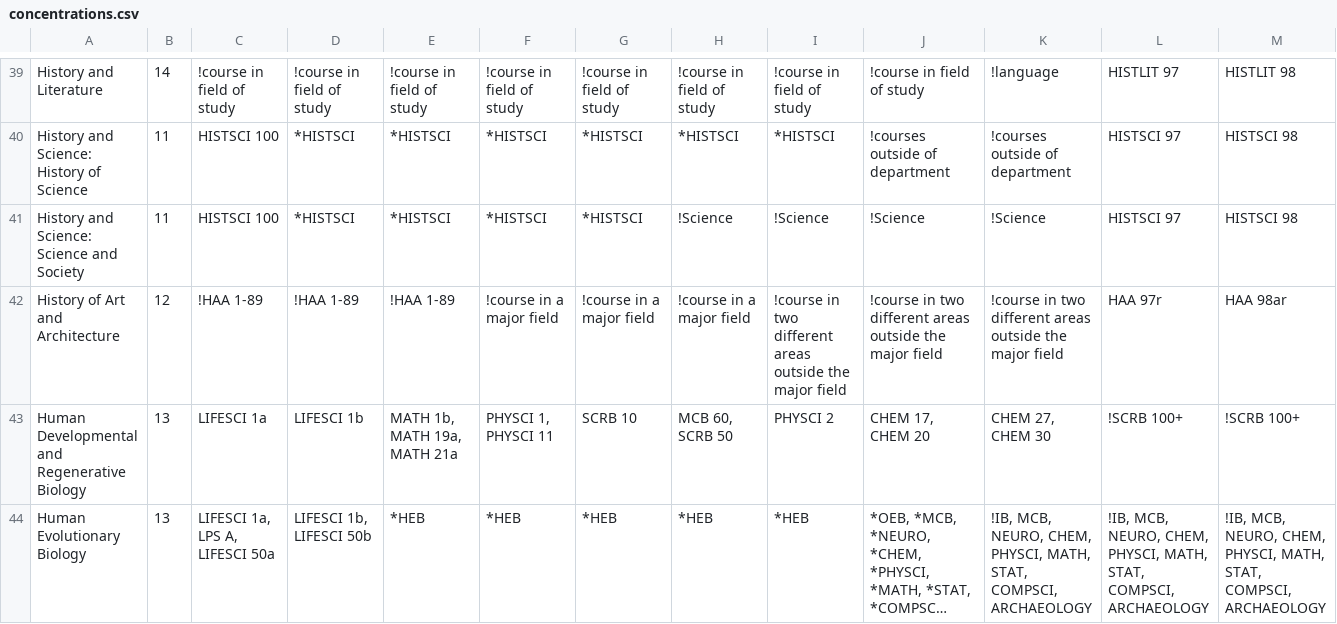
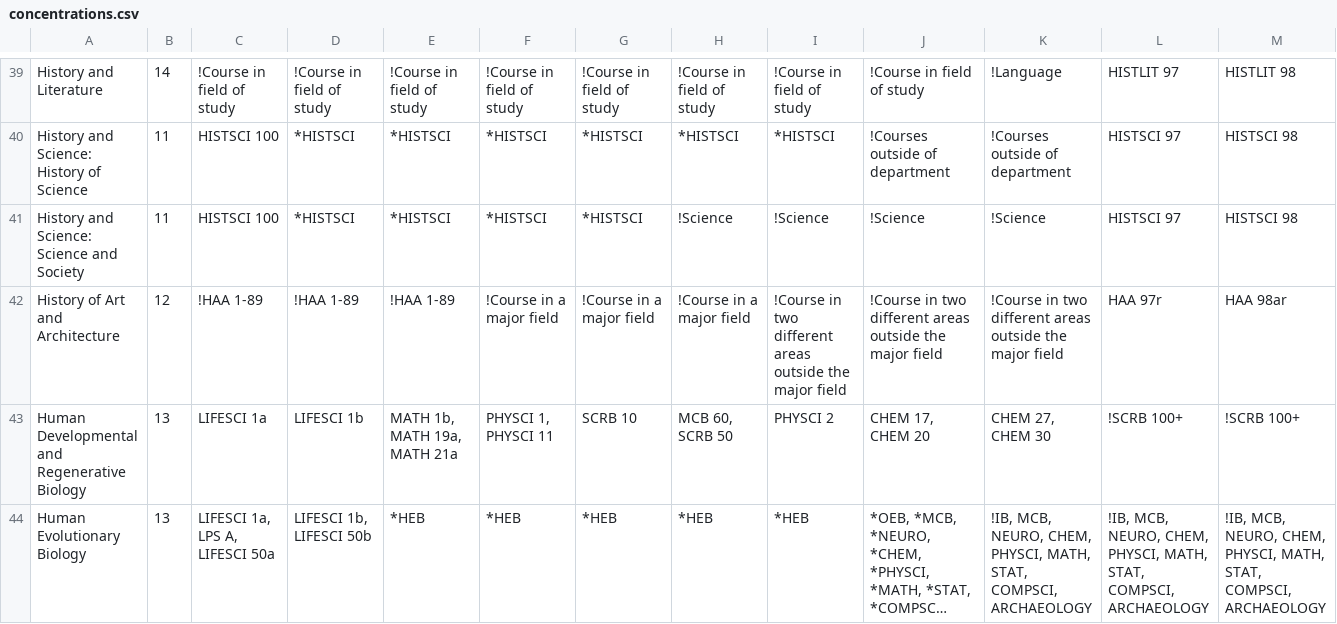
Before and after one commit to NkaziN/yourHarvard, a CSV file: import/concentrations.csv, drawn as a sheet; only a part is shown, gaps mark what is left out; long unchanged cells end in …; the diff covers the shown part only; the diff names each change by its address in the sheet, - before the commit and + after, or states it on an @@ line.

```diff
--- a/import/concentrations.csv
+++ b/import/concentrations.csv
-C39: !course in field of study
+C39: !Course in field of study
-D39: !course in field of study
+D39: !Course in field of study
-E39: !course in field of study
+E39: !Course in field of study
-F39: !course in field of study
+F39: !Course in field of study
-G39: !course in field of study
+G39: !Course in field of study
-H39: !course in field of study
+H39: !Course in field of study
-I39: !course in field of study
+I39: !Course in field of study
-J39: !course in field of study
+J39: !Course in field of study
-K39: !language
+K39: !Language
-J40: !courses outside of department
+J40: !Courses outside of department
-K40: !courses outside of department
+K40: !Courses outside of department
-F42: !course in a major field
+F42: !Course in a major field
-G42: !course in a major field
+G42: !Course in a major field
-H42: !course in a major field
+H42: !Course in a major field
-I42: !course in two…
+I42: !Course in two…
-J42: !course in two…
+J42: !Course in two…
-K42: !course in two…
+K42: !Course in two…
```
Also changed, not shown: 175 edited cells elsewhere in this file, 9 other files.
